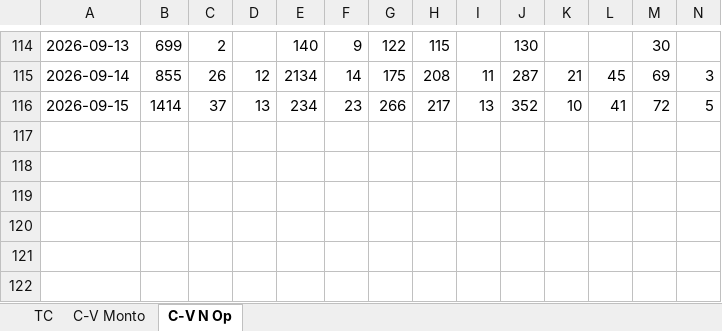
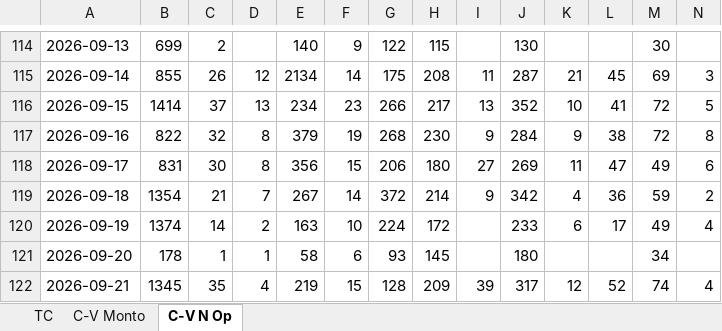
Before and after one commit to garni10/Mercado-Cambiario-y-Liquidez, an Excel workbook: data/Base_Op_Cam.xlsx, sheet C-V N Op, drawn as a sheet; only a part is shown, gaps mark what is left out; values as stored, in another font and other column widths than the file's, no borders; rows hold the shown columns only; the diff names each change by its address in the sheet, - before the commit and + after, or states it on an @@ line.

```diff
--- a/data/Base_Op_Cam.xlsx (sheet C-V N Op)
+++ b/data/Base_Op_Cam.xlsx (sheet C-V N Op)
+row 117: 2026-09-16 | 822 | 32 | 8 | 379 | 19 | 268 | 230 | 9 | 284 | 9 | 38 | 72 | 8
+row 118: 2026-09-17 | 831 | 30 | 8 | 356 | 15 | 206 | 180 | 27 | 269 | 11 | 47 | 49 | 6
+row 119: 2026-09-18 | 1354 | 21 | 7 | 267 | 14 | 372 | 214 | 9 | 342 | 4 | 36 | 59 | 2
+row 120: 2026-09-19 | 1374 | 14 | 2 | 163 | 10 | 224 | 172 |  | 233 | 6 | 17 | 49 | 4
+row 121: 2026-09-20 | 178 | 1 | 1 | 58 | 6 | 93 | 145 |  | 180 |  |  | 34
+row 122: 2026-09-21 | 1345 | 35 | 4 | 219 | 15 | 128 | 209 | 39 | 317 | 12 | 52 | 74 | 4
```
Also changed, not shown: sheet TC, sheet C-V Monto, 1 other file.
